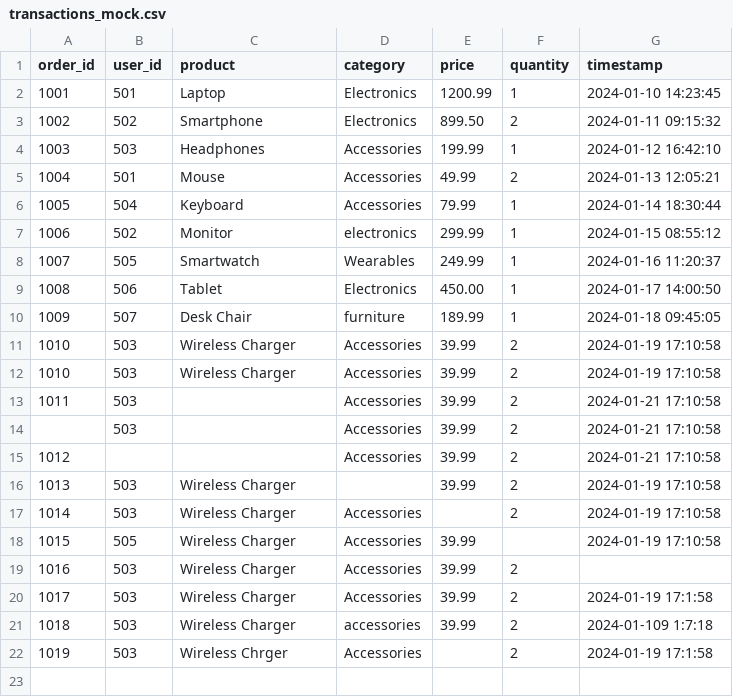
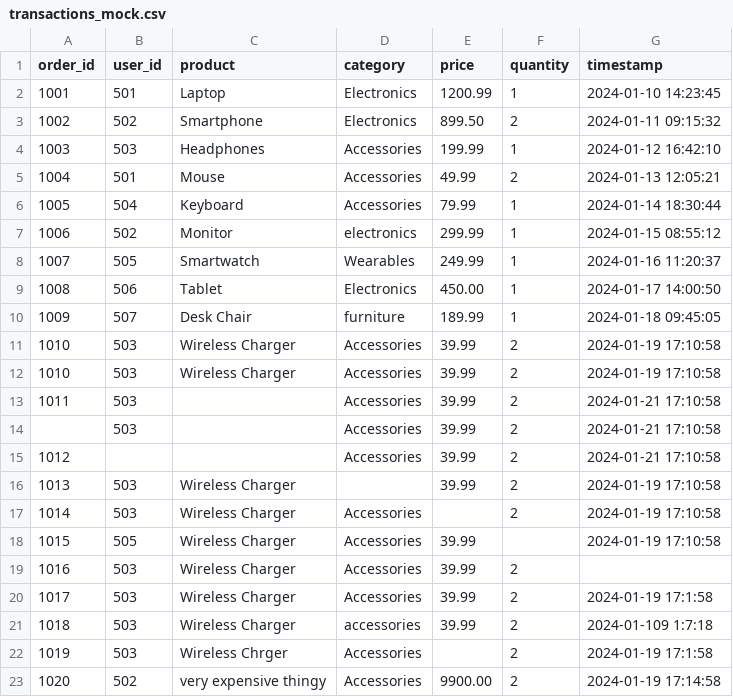
Before and after one commit to k-malek/Data-Eng-eCommerce, a CSV file: data/raw/transactions_mock.csv, drawn as a sheet; the diff names each change by its address in the sheet, - before the commit and + after, or states it on an @@ line.

Commit message:
Implement data transformation and consolidation logic; add new transformation functions; update cleaning process; modify main execution flow; save processed data to parquet format.

```diff
--- a/data/raw/transactions_mock.csv
+++ b/data/raw/transactions_mock.csv
+row 23: 1020 | 502 | very expensive thingy | Accessories | 9900.00 | 2 | 2024-01-19 17:14:58
```
Also changed, not shown: 7 other files.
